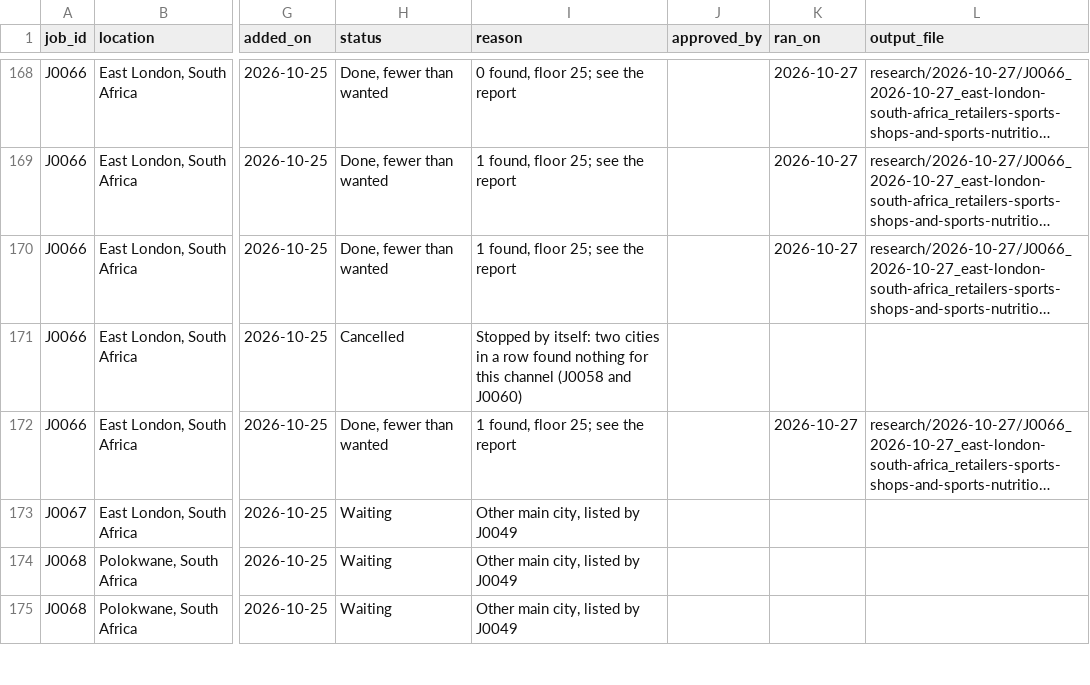
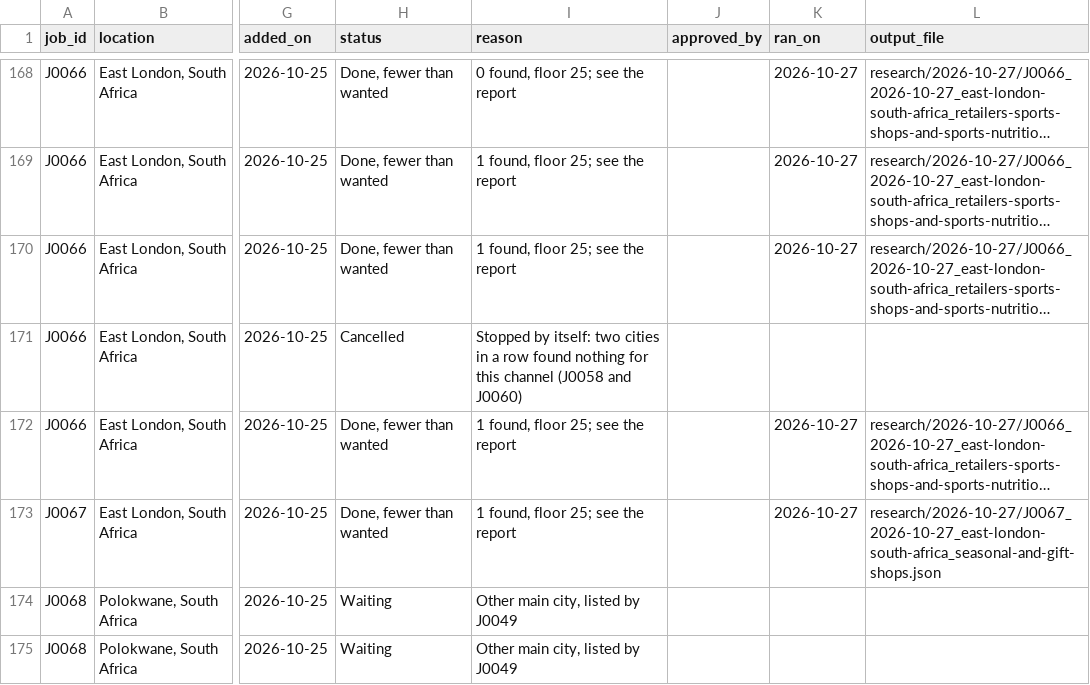
Before and after one commit to amodhsharma/diablo-outreach-v2, a CSV file: research/queue.csv, drawn as a sheet; only a part is shown, gaps mark what is left out; long unchanged cells end in …; the diff names each change by its address in the sheet, - before the commit and + after, or states it on an @@ line.

```diff
--- a/research/queue.csv
+++ b/research/queue.csv
-H173 (status): Waiting
+H173 (status): Done, fewer than wanted
-I173 (reason): Other main city, listed by J0049
+I173 (reason): 1 found, floor 25; see the report
-K173 (ran_on): (empty)
+K173 (ran_on): 2026-10-27
-L173 (output_file): (empty)
+L173 (output_file): research/2026-10-27/J0067_2026-10-27_east-london-south-africa_seasonal-and-gift-shops.json
```
Also changed, not shown: 3 other files.
